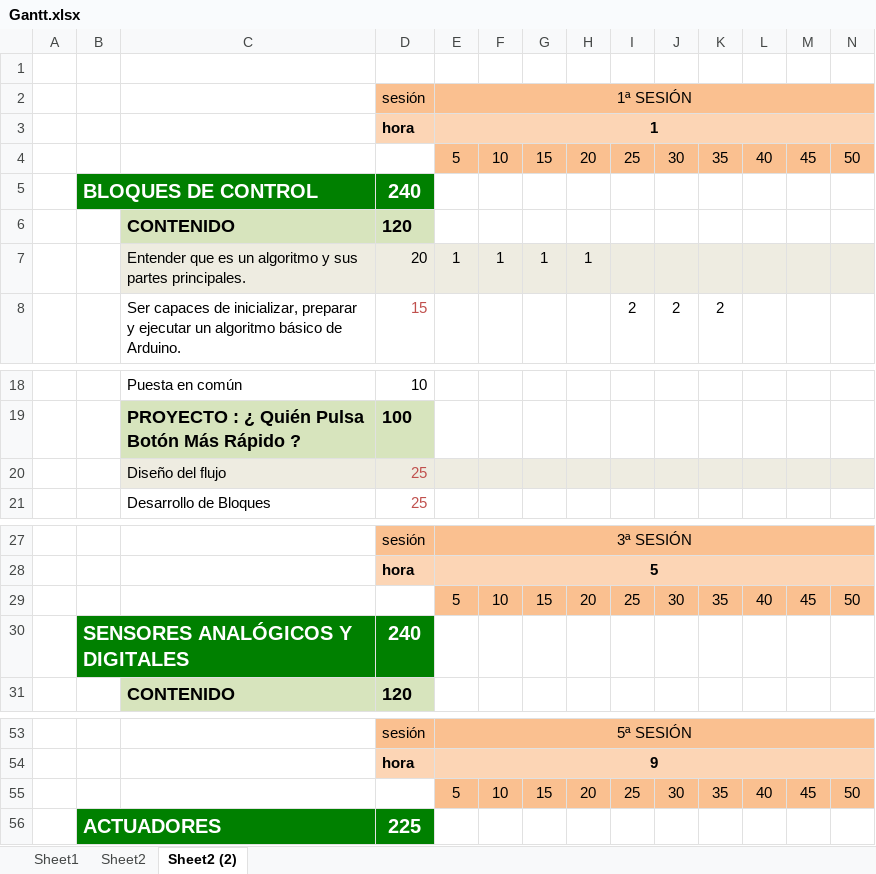
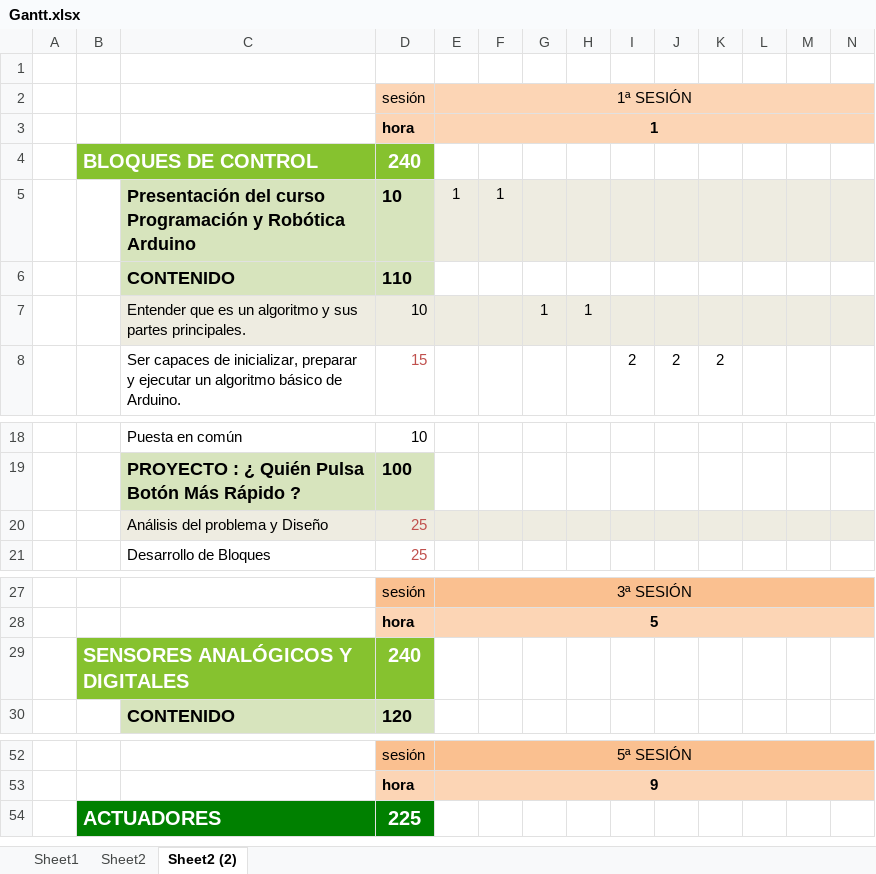
Before and after one commit to marcoantmartinez/marcoantmartinez.github.io, an Excel workbook: bitbloq/_toolbox/Gantt.xlsx, sheet Sheet2 (2), drawn as a sheet; only a part is shown, gaps mark what is left out; values as stored, in another font and other column widths than the file's, no borders; conditional formats not drawn; removed rows and columns are numbered as before the commit, all else as after; rows hold the shown columns only; the diff covers the shown part only; the diff names each change by its address in the sheet, - before the commit and + after, or states it on an @@ line.

```diff
--- a/bitbloq/_toolbox/Gantt.xlsx (sheet Sheet2 (2))
+++ b/bitbloq/_toolbox/Gantt.xlsx (sheet Sheet2 (2))
-D2:N2 fill: #FAC090
+D2:N2 fill: #FCD5B5
-row 4:  |  |  |  | 5 | 10 | 15 | 20 | 25 | 30 | 35 | 40 | 45 | 50
-B4:D4 fill: #008000
+B4:D4 fill: #86C22F
-row 6:  |  | CONTENIDO | 120
-row 7:  |  | Entender que es un algoritmo y sus partes principales. | 20 | 1 | 1 | 1 | 1
+row 5:  |  | Presentación del curso Programación y Robótica Arduino | 10 | 1 | 1
+row 6:  |  | CONTENIDO | 110
+row 7:  |  | Entender que es un algoritmo y sus partes principales. | 10 |  |  | 1 | 1
-C20: Diseño del flujo
+C20: Análisis del problema y Diseño
-row 29:  |  |  |  | 5 | 10 | 15 | 20 | 25 | 30 | 35 | 40 | 45 | 50
-B29:D29 fill: #008000
+B29:D29 fill: #86C22F
-row 55:  |  |  |  | 5 | 10 | 15 | 20 | 25 | 30 | 35 | 40 | 45 | 50
```
Also changed, not shown: cell formats elsewhere in this sheet, formulas that keep their value, 1 other file.
